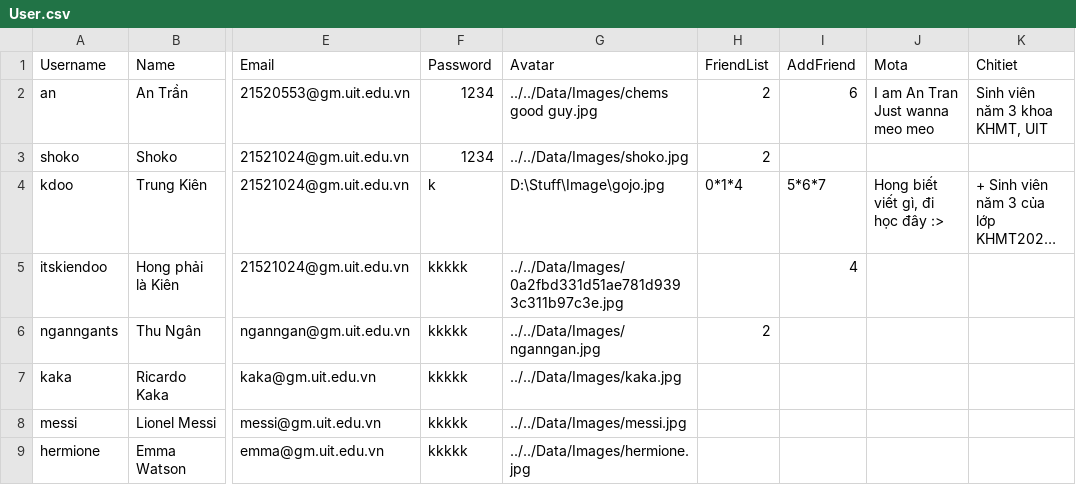
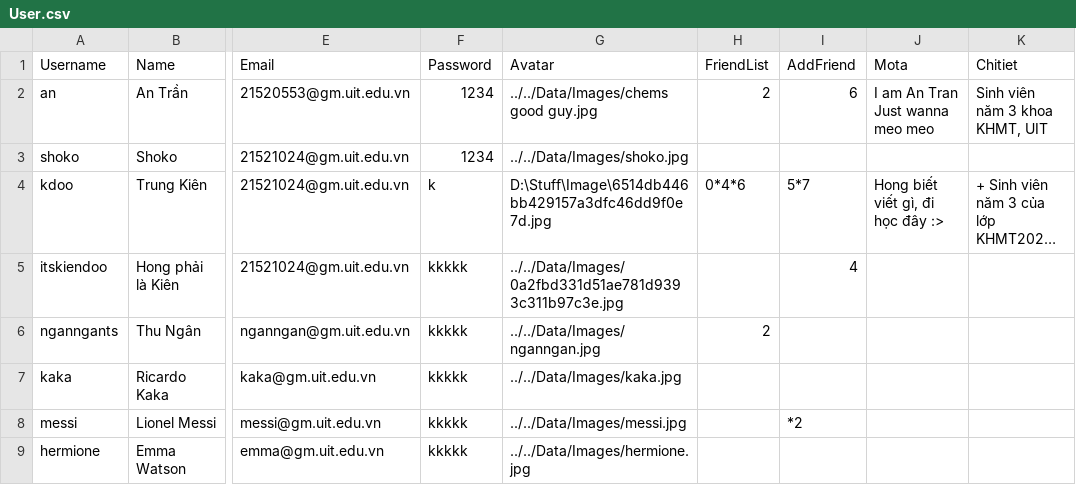
Before and after one commit to kiendoo4/-CS511-SocialNetworkApplication, a CSV file: [CS511] SocialNetworkApplication/Data/User.csv, drawn as a sheet; only a part is shown, gaps mark what is left out; long unchanged cells end in …; the diff names each change by its address in the sheet, - before the commit and + after, or states it on an @@ line.

```diff
--- a/[CS511] SocialNetworkApplication/Data/User.csv
+++ b/[CS511] SocialNetworkApplication/Data/User.csv
-H3 (FriendList): 2
+H3 (FriendList): (empty)
-G4 (Avatar): D:\Stuff\Image\gojo.jpg
+G4 (Avatar): D:\Stuff\Image\6514db446bb429157a3dfc46dd9f0e7d.jpg
-H4 (FriendList): 0*1*4
+H4 (FriendList): 0*4*6
-I4 (AddFriend): 5*6*7
+I4 (AddFriend): 5*7
-I8 (AddFriend): (empty)
+I8 (AddFriend): *2
```
Also changed, not shown: 8 other files.
